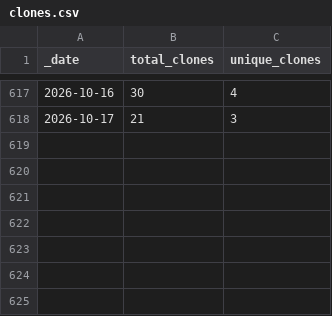
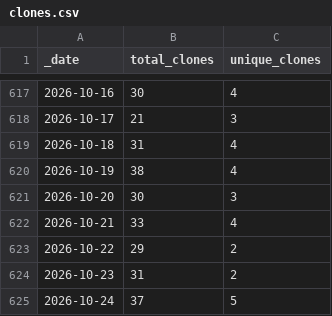
Before and after one commit to ansible-middleware/jws, a CSV file: traffic/clones.csv, drawn as a sheet; only a part is shown, gaps mark what is left out.

Commit message:
GitHub traffic

```diff
--- a/traffic/clones.csv
+++ b/traffic/clones.csv
@@ -618 +618,8 @@ _date,total_clones,unique_clones
 2026-10-17,21,3
+2026-10-18,31,4
+2026-10-19,38,4
+2026-10-20,30,3
+2026-10-21,33,4
+2026-10-22,29,2
+2026-10-23,31,2
+2026-10-24,37,5
```
Also changed, not shown: traffic/views.csv, 1 other file.
